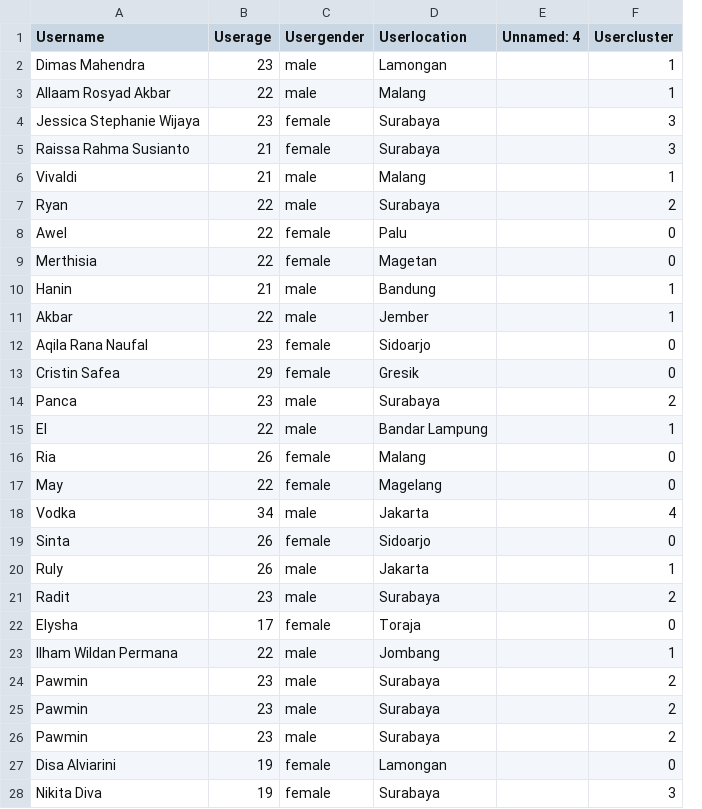
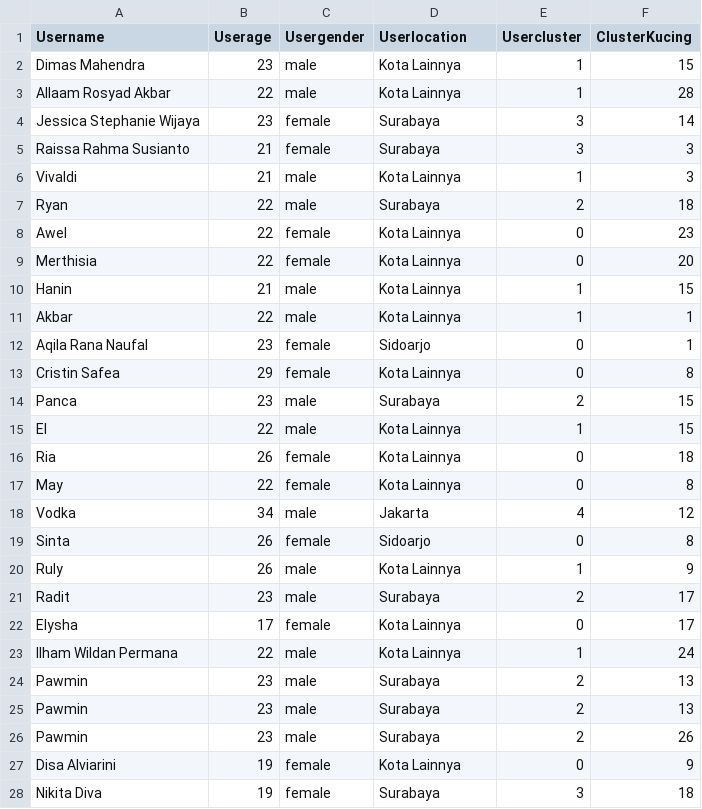
Before and after one commit to ChristoliniAngelo/KucingKu-Web, a CSV file: Model ML/hasil_usercluster.csv, drawn as a sheet; only a part is shown; removed rows and columns are numbered as before the commit, all else as after; the diff covers the shown part only; the diff names each change by its address in the sheet, - before the commit and + after, or states it on an @@ line.

```diff
--- a/Model ML/hasil_usercluster.csv
+++ b/Model ML/hasil_usercluster.csv
-column E (Unnamed: 4), empty
+column F (ClusterKucing), rows 2-28: 15 | 28 | 14 | 3 | 3 | 18 | 23 | 20 | 15 | 1 | 1 | 8 | 15 | 15 | 18 | 8 | 12 | 8 | 9 | 17 | 17 | 24 | 13 | 13 | 26 | 9 | 18
-D2 (Userlocation): Lamongan
+D2 (Userlocation): Kota Lainnya
-D3 (Userlocation): Malang
+D3 (Userlocation): Kota Lainnya
-D6 (Userlocation): Malang
+D6 (Userlocation): Kota Lainnya
-D8 (Userlocation): Palu
+D8 (Userlocation): Kota Lainnya
-D9 (Userlocation): Magetan
+D9 (Userlocation): Kota Lainnya
-D10 (Userlocation): Bandung
+D10 (Userlocation): Kota Lainnya
-D11 (Userlocation): Jember
+D11 (Userlocation): Kota Lainnya
-D13 (Userlocation): Gresik
+D13 (Userlocation): Kota Lainnya
-D15 (Userlocation): Bandar Lampung
+D15 (Userlocation): Kota Lainnya
-D16 (Userlocation): Malang
+D16 (Userlocation): Kota Lainnya
-D17 (Userlocation): Magelang
+D17 (Userlocation): Kota Lainnya
-D20 (Userlocation): Jakarta
+D20 (Userlocation): Kota Lainnya
-D22 (Userlocation): Toraja
+D22 (Userlocation): Kota Lainnya
-D23 (Userlocation): Jombang
+D23 (Userlocation): Kota Lainnya
-D27 (Userlocation): Lamongan
+D27 (Userlocation): Kota Lainnya
```
Also changed, not shown: 4 edited cells elsewhere in this file, Model ML/hasil_cluster.csv, 10 other files.
